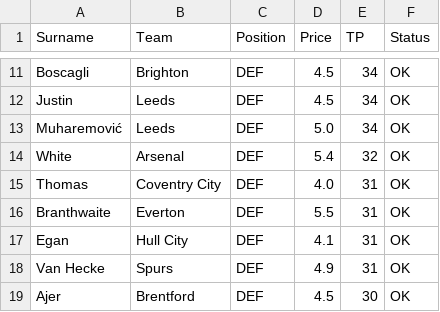
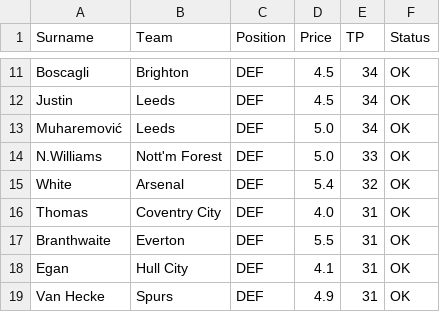
Before and after one commit to ianchanning/fpl-dominator, a CSV file: gw8/defenders.csv, drawn as a sheet; only a part is shown, gaps mark what is left out; the shorter side is filled out with more unchanged rows; the diff covers the shown part only; the diff names each change by its address in the sheet, - before the commit and + after, or states it on an @@ line.

```diff
--- a/gw8/defenders.csv
+++ b/gw8/defenders.csv
+row 14: N.Williams | Nott'm Forest | DEF | 5.0 | 33 | OK
```
Also changed, not shown: 4 added rows, 5 removed rows and 3 edited cells elsewhere in this file, gw8/fpl_master_database_FINAL_v5.csv, gw8/fpl_master_database_OMNISCIENT.csv, 6 other files.
